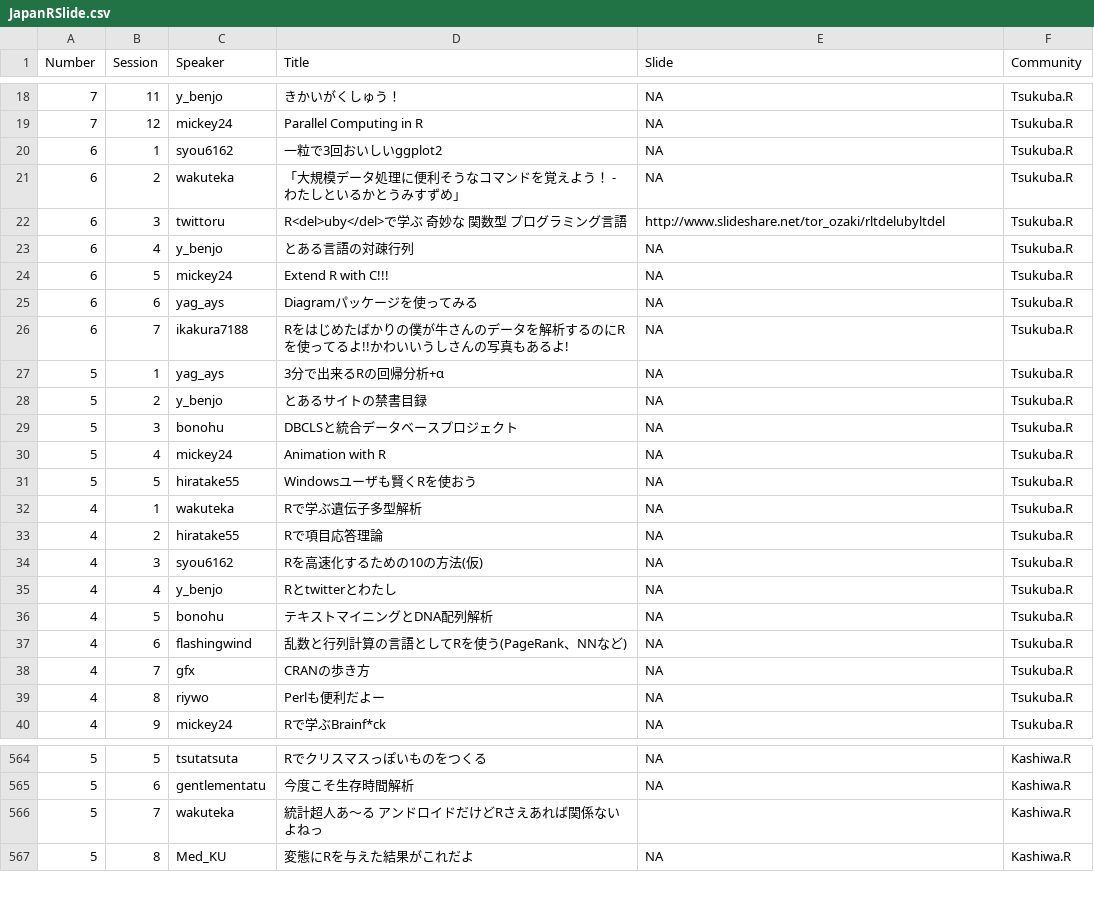
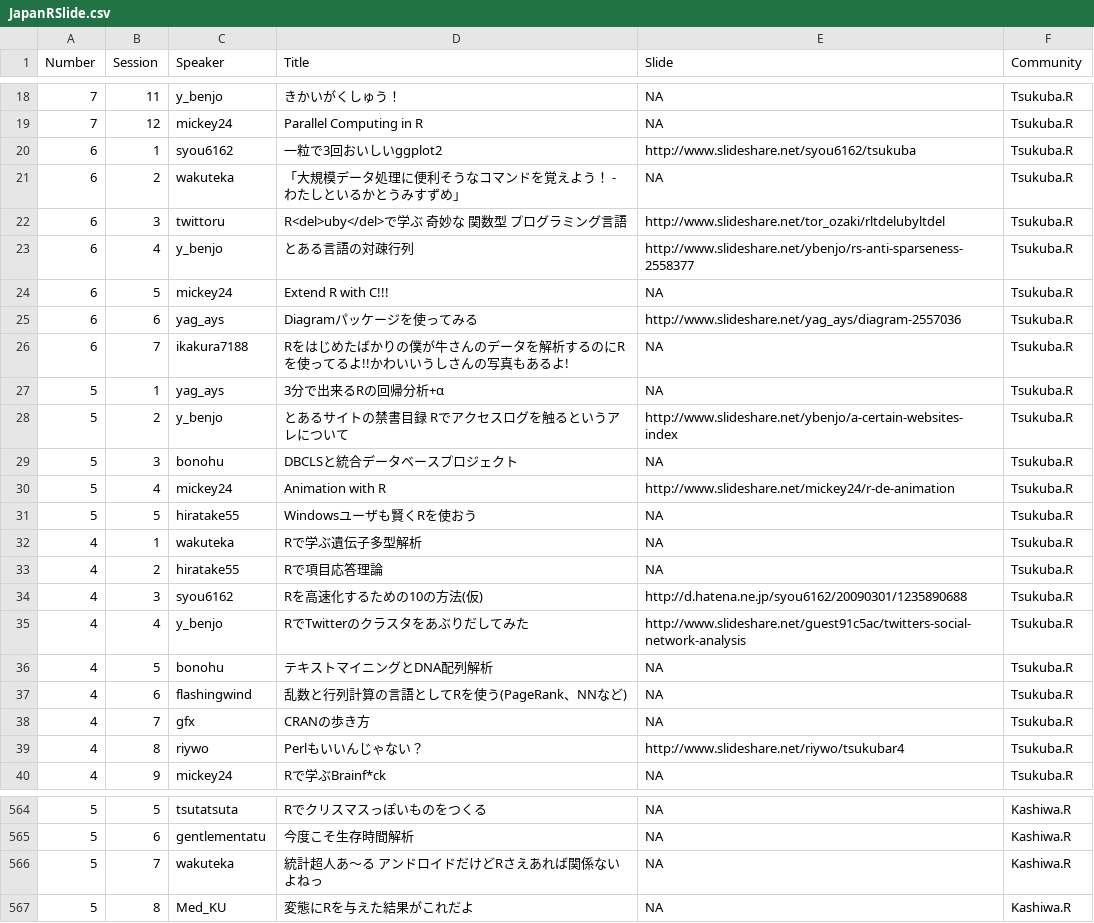
Before and after one commit to uribo/Japan.useR, a CSV file: inst/assets/raw_data/JapanRSlide.csv, drawn as a sheet; only a part is shown, gaps mark what is left out; the diff covers the shown part only.

Commit message:
[upgrade]add url
mainly Tsukuba.R

```diff
--- a/inst/assets/raw_data/JapanRSlide.csv
+++ b/inst/assets/raw_data/JapanRSlide.csv
@@ -19,13 +19,13 @@ Number,Session,Speaker,Title,Slide,Community
 7,12,mickey24,Parallel Computing in R,NA,Tsukuba.R
-6,1,syou6162,一粒で3回おいしいggplot2,NA,Tsukuba.R
+6,1,syou6162,一粒で3回おいしいggplot2,http://www.slideshare.net/syou6162/tsukuba,Tsukuba.R
 6,2,wakuteka,「大規模データ処理に便利そうなコマンドを覚えよう！ - わたしといるかとうみすずめ」 ,NA,Tsukuba.R
 6,3,twittoru,R<del>uby</del>で学ぶ 奇妙な 関数型 プログラミング言語,http://www.slideshare.net/tor_ozaki/rltdelubyltdel,Tsukuba.R
-6,4,y_benjo,とある言語の対疎行列,NA,Tsukuba.R
+6,4,y_benjo,とある言語の対疎行列,http://www.slideshare.net/ybenjo/rs-anti-sparseness-2558377,Tsukuba.R
 6,5,mickey24,Extend R with C!!!,NA,Tsukuba.R
-6,6,yag_ays,Diagramパッケージを使ってみる,NA,Tsukuba.R
+6,6,yag_ays,Diagramパッケージを使ってみる,http://www.slideshare.net/yag_ays/diagram-2557036,Tsukuba.R
 6,7,ikakura7188,Rをはじめたばかりの僕が牛さんのデータを解析するのにRを使ってるよ!!かわいいうしさんの写真もあるよ!,NA,Tsukuba.R
 5,1,yag_ays,3分で出来るRの回帰分析+α,NA,Tsukuba.R
-5,2,y_benjo,とあるサイトの禁書目録,NA,Tsukuba.R
+5,2,y_benjo,とあるサイトの禁書目録 Rでアクセスログを触るというアレについて,http://www.slideshare.net/ybenjo/a-certain-websites-index,Tsukuba.R
 5,3,bonohu,DBCLSと統合データベースプロジェクト,NA,Tsukuba.R
-5,4,mickey24,Animation with R ,NA,Tsukuba.R
+5,4,mickey24,Animation with R ,http://www.slideshare.net/mickey24/r-de-animation,Tsukuba.R
 5,5,hiratake55 ,Windowsユーザも賢くRを使おう,NA,Tsukuba.R
@@ -33,4 +33,4 @@ Number,Session,Speaker,Title,Slide,Community
 4,2,hiratake55,Rで項目応答理論 ,NA,Tsukuba.R
-4,3,syou6162 ,Rを高速化するための10の方法(仮),NA,Tsukuba.R
-4,4,y_benjo,Rとtwitterとわたし,NA,Tsukuba.R
+4,3,syou6162,Rを高速化するための10の方法(仮),http://d.hatena.ne.jp/syou6162/20090301/1235890688,Tsukuba.R
+4,4,y_benjo,RでTwitterのクラスタをあぶりだしてみた,http://www.slideshare.net/guest91c5ac/twitters-social-network-analysis,Tsukuba.R
 4,5,bonohu,テキストマイニングとDNA配列解析,NA,Tsukuba.R
@@ -38,3 +38,3 @@ Number,Session,Speaker,Title,Slide,Community
 4,7,gfx,CRANの歩き方,NA,Tsukuba.R
-4,8,riywo,Perlも便利だよー ,NA,Tsukuba.R
+4,8,riywo,Perlもいいんじゃない？,http://www.slideshare.net/riywo/tsukubar4,Tsukuba.R
 4,9,mickey24,Rで学ぶBrainf*ck,NA,Tsukuba.R
@@ -565,3 +565,3 @@ Number,Session,Speaker,Title,Slide,Community
 5,6,gentlementatu,今度こそ生存時間解析,NA,Kashiwa.R
-5,7,wakuteka,統計超人あ～る アンドロイドだけどRさえあれば関係ないよねっ,,Kashiwa.R
+5,7,wakuteka,統計超人あ～る アンドロイドだけどRさえあれば関係ないよねっ,NA,Kashiwa.R
 5,8,Med_KU,変態にRを与えた結果がこれだよ,NA,Kashiwa.R
```
Also changed, not shown: 15 edited cells elsewhere in this file, 2 other files.
